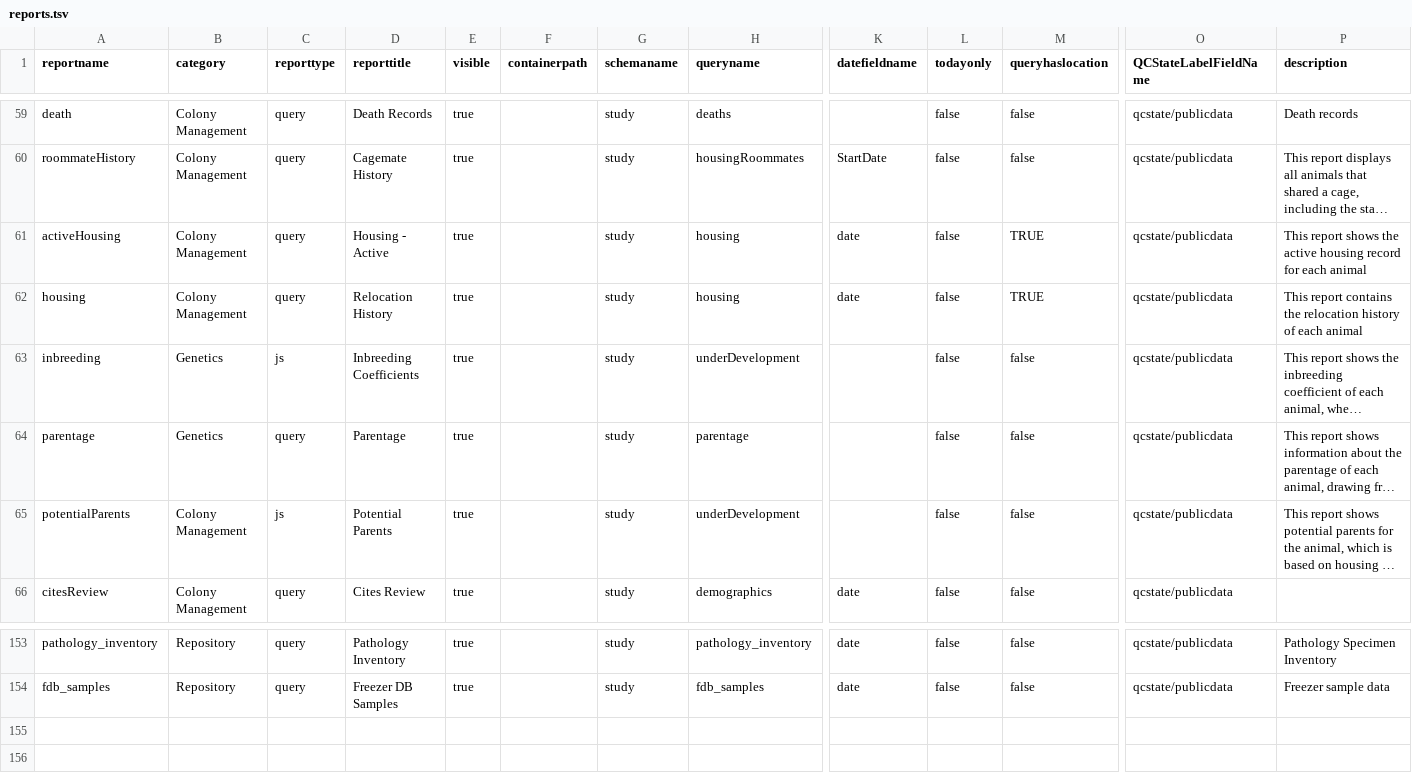
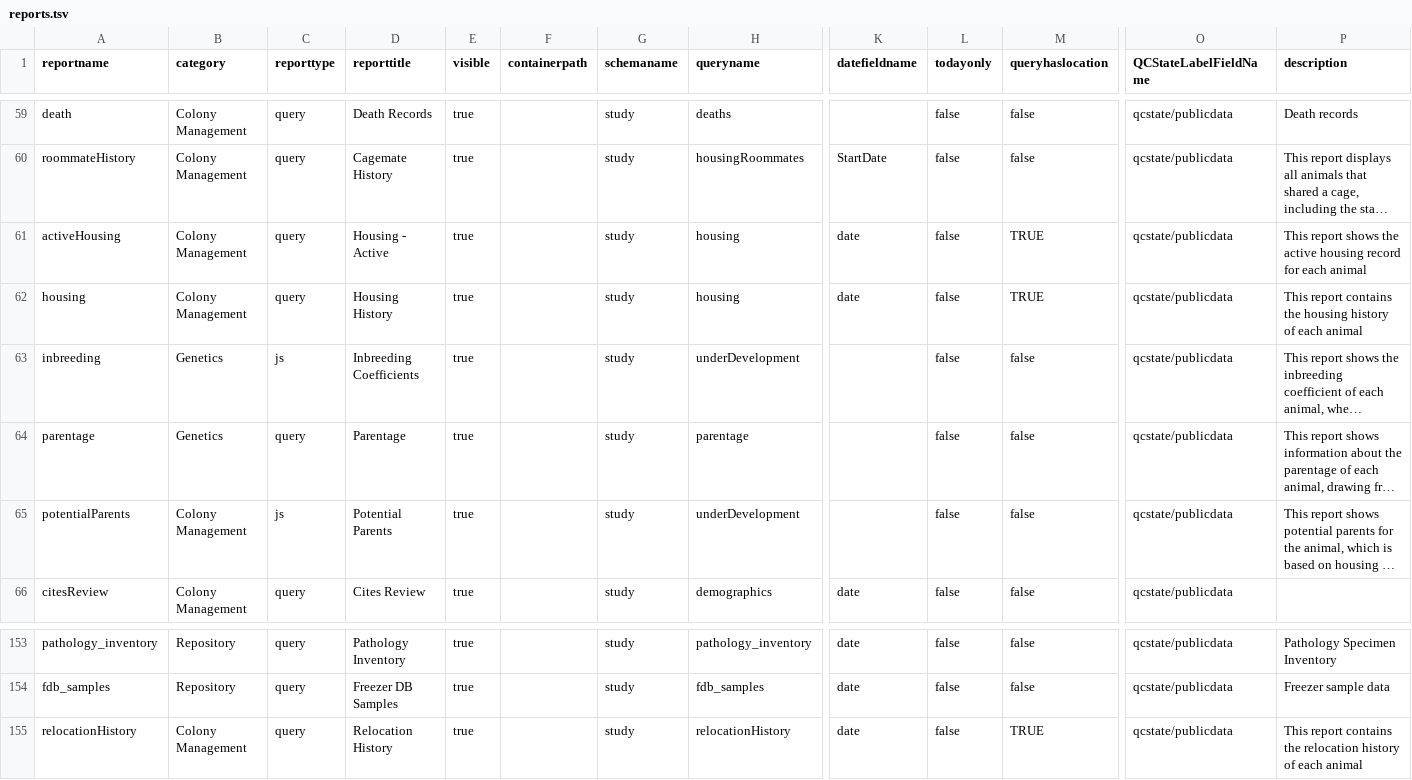
Before and after one commit to LabKey/cnprcEHRModules, a TSV file: cnprc_ehr/resources/data/reports.tsv, drawn as a sheet; only a part is shown, gaps mark what is left out; long unchanged cells end in …; rows hold the shown columns only; the diff names each change by its address in the sheet, - before the commit and + after, or states it on an @@ line.

Commit message:
Spec 29399: CNPRC: Animal History Changes - Relocation History   -- Revert changes to Housing query   -- Put Relocation History into its own query   -- Refactor Age*DisplayColumn classes to use shared DurationColumn class   -- Make Age*DisplayColumn classes calculate dates consistently using DurationFormatUtils.formatPeriod (and work around its bugs/quirks)   -- Display "Error" for negative ages in Age*DisplayColumn classes   -- Change Relocation History to calculate Location in SQL and Time at Location in Java (using DurationColumn)   -- Test columns in Relocation History

```diff
--- a/cnprc_ehr/resources/data/reports.tsv
+++ b/cnprc_ehr/resources/data/reports.tsv
-D62 (reporttitle): Relocation History
+D62 (reporttitle): Housing History
-P62 (description): …contains the relocation history of…
+P62 (description): …contains the housing history of…
+row 155: relocationHistory | Colony Management | query | Relocation History | true |  | study | relocationHistory | date | false | TRUE | qcstate/publicdata | This report contains the relocation history of each animal
```
Also changed, not shown: 6 other files.
